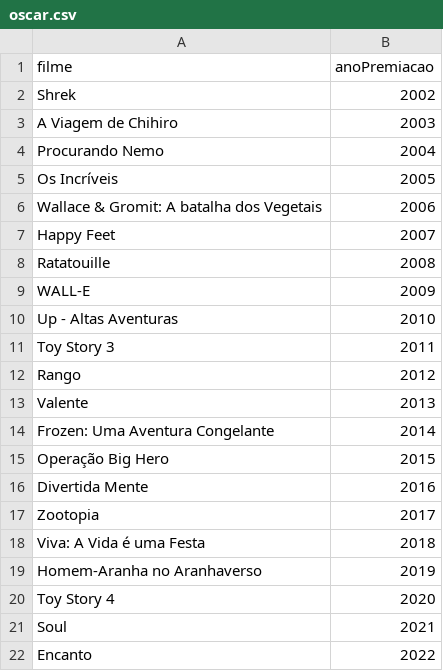
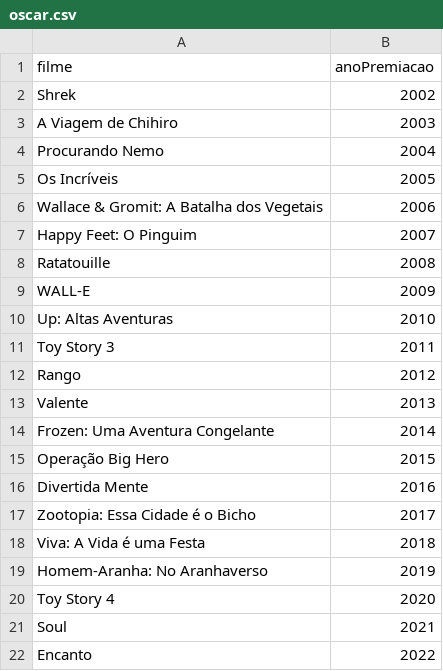
Before and after one commit to sTaissa/Compass-Uol, a CSV file: desafio/parte1-etl/dados/oscar.csv, drawn as a sheet.

Commit message:
adiciona ultima parte desafio

```diff
--- a/desafio/parte1-etl/dados/oscar.csv
+++ b/desafio/parte1-etl/dados/oscar.csv
@@ -5,7 +5,7 @@ Procurando Nemo|2004
 Os Incríveis|2005
-Wallace & Gromit: A batalha dos Vegetais|2006
-Happy Feet|2007
+Wallace & Gromit: A Batalha dos Vegetais|2006
+Happy Feet: O Pinguim|2007
 Ratatouille|2008
 WALL-E|2009
-Up - Altas Aventuras|2010
+Up: Altas Aventuras|2010
 Toy Story 3|2011
@@ -16,5 +16,5 @@ Operação Big Hero|2015
 Divertida Mente|2016
-Zootopia|2017
+Zootopia: Essa Cidade é o Bicho|2017
 Viva: A Vida é uma Festa|2018
-Homem-Aranha no Aranhaverso|2019
+Homem-Aranha: No Aranhaverso|2019
 Toy Story 4|2020
```
Also changed, not shown: 17 other files.
